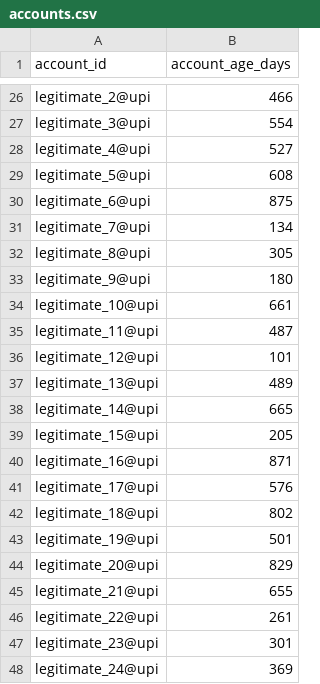
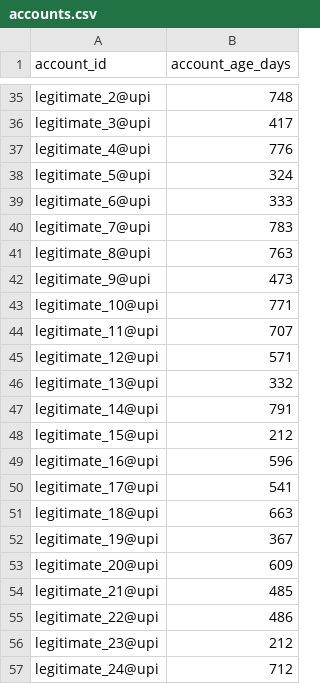
Before and after one commit to Mizanur2001/UPI_Mule_Account_Detection, a CSV file: data/accounts.csv, drawn as a sheet; only a part is shown, gaps mark what is left out; addresses are those after the commit; the diff covers the shown part only; the diff names each change by its address in the sheet, - before the commit and + after, or states it on an @@ line.

```diff
--- a/data/accounts.csv
+++ b/data/accounts.csv
-B35 (account_age_days): 466
+B35 (account_age_days): 748
-B36 (account_age_days): 554
+B36 (account_age_days): 417
-B37 (account_age_days): 527
+B37 (account_age_days): 776
-B38 (account_age_days): 608
+B38 (account_age_days): 324
-B39 (account_age_days): 875
+B39 (account_age_days): 333
-B40 (account_age_days): 134
+B40 (account_age_days): 783
-B41 (account_age_days): 305
+B41 (account_age_days): 763
-B42 (account_age_days): 180
+B42 (account_age_days): 473
-B43 (account_age_days): 661
+B43 (account_age_days): 771
-B44 (account_age_days): 487
+B44 (account_age_days): 707
-B45 (account_age_days): 101
+B45 (account_age_days): 571
-B46 (account_age_days): 489
+B46 (account_age_days): 332
-B47 (account_age_days): 665
+B47 (account_age_days): 791
-B48 (account_age_days): 205
+B48 (account_age_days): 212
-B49 (account_age_days): 871
+B49 (account_age_days): 596
-B50 (account_age_days): 576
+B50 (account_age_days): 541
-B51 (account_age_days): 802
+B51 (account_age_days): 663
-B52 (account_age_days): 501
+B52 (account_age_days): 367
-B53 (account_age_days): 829
+B53 (account_age_days): 609
-B54 (account_age_days): 655
+B54 (account_age_days): 485
-B55 (account_age_days): 261
+B55 (account_age_days): 486
-B56 (account_age_days): 301
+B56 (account_age_days): 212
-B57 (account_age_days): 369
+B57 (account_age_days): 712
```
Also changed, not shown: 9 added rows and 16 edited cells elsewhere in this file, data/devices.csv, data/transactions.csv, 13 other files.
